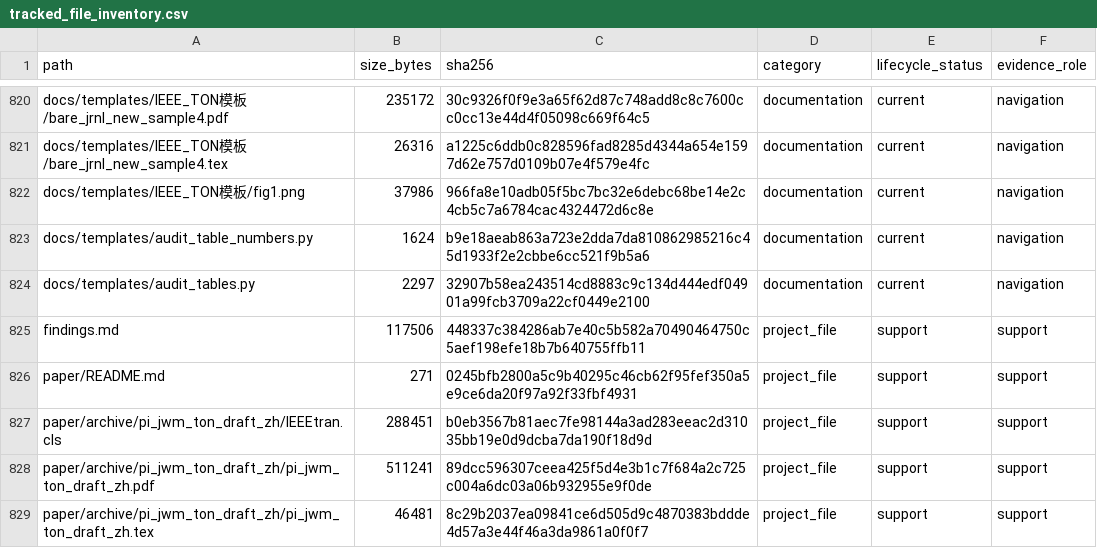
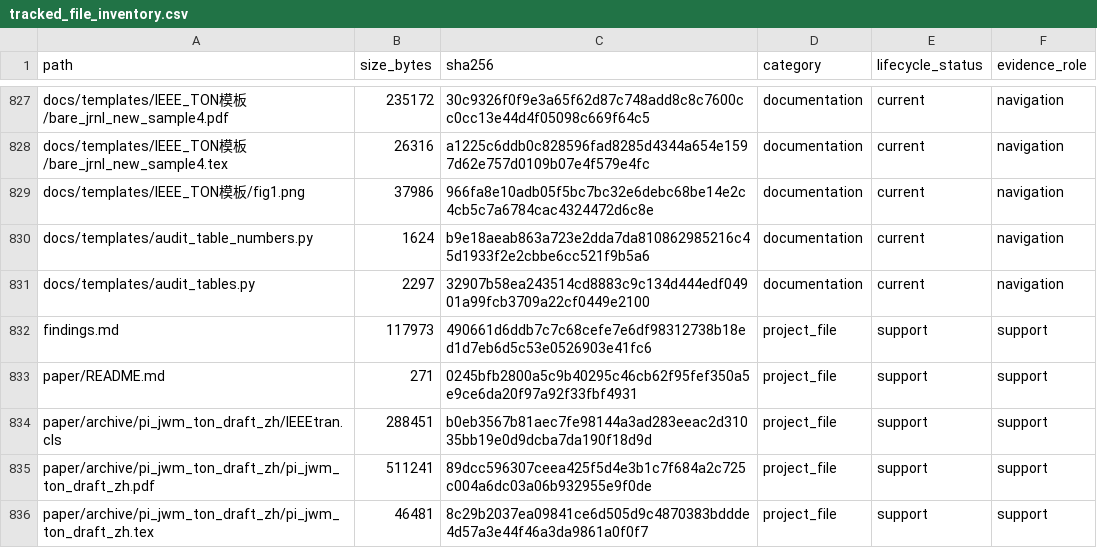
Before and after one commit to yys806/network-state-world-model, a CSV file: docs/registries/generated/tracked_file_inventory.csv, drawn as a sheet; only a part is shown, gaps mark what is left out; the diff covers the shown part only.

```diff
--- a/docs/registries/generated/tracked_file_inventory.csv
+++ b/docs/registries/generated/tracked_file_inventory.csv
@@ -824,3 +831,3 @@ docs/templates/audit_table_numbers.py,1624,b9e18aeab863a723e2dda7da810862985216c
 docs/templates/audit_tables.py,2297,32907b58ea243514cd8883c9c134d444edf04901a99fcb3709a22cf0449e2100,documentation,current,navigation
-findings.md,117506,448337c384286ab7e40c5b582a70490464750c5aef198efe18b7b640755ffb11,project_file,support,support
+findings.md,117973,490661d6ddb7c7c68cefe7e6df98312738b18ed1d7eb6d5c53e0526903e41fc6,project_file,support,support
 paper/README.md,271,0245bfb2800a5c9b40295c46cb62f95fef350a5e9ce6da20f97a92f33fbf4931,project_file,support,support
```
Also changed, not shown: 7 added rows and 16 edited cells elsewhere in this file, docs/registries/generated/artifact_catalog.csv, 18 other files.
